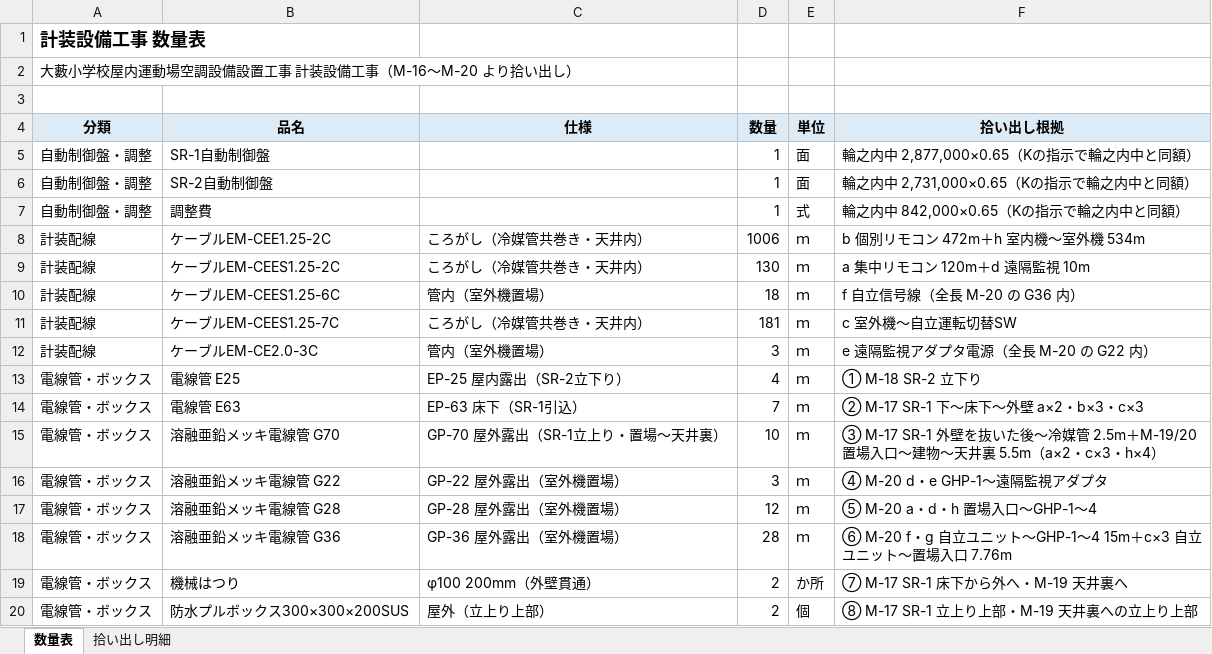
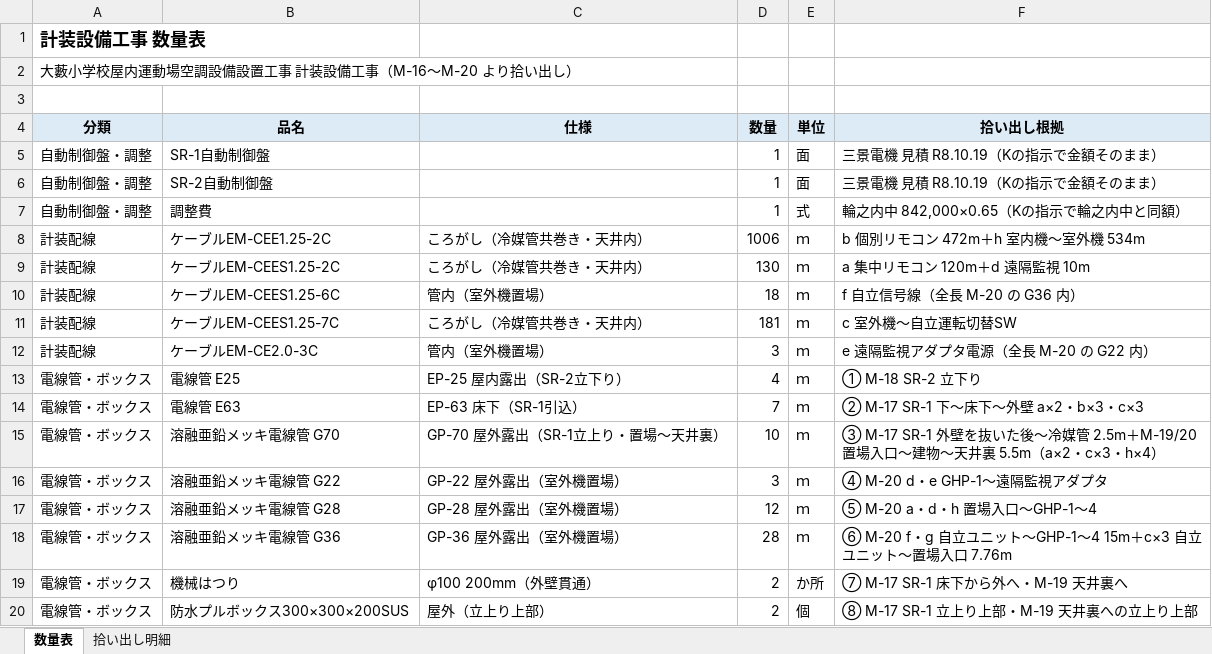
Before and after one commit to kawaguchidenki001/kd-mitsumori, an Excel workbook: 見積/数量表_大藪小_計装設備.xlsx, sheet 数量表, drawn as a sheet; values as stored, in another font and other column widths than the file's, no borders; the diff names each change by its address in the sheet, - before the commit and + after, or states it on an @@ line.

```diff
--- a/見積/数量表_大藪小_計装設備.xlsx (sheet 数量表)
+++ b/見積/数量表_大藪小_計装設備.xlsx (sheet 数量表)
-F5 (拾い出し根拠): 輪之内中 2,877,000×0.65（Kの指示で輪之内中と同額）
+F5 (拾い出し根拠): 三景電機 見積 R8.10.19（Kの指示で金額そのまま）
-F6 (拾い出し根拠): 輪之内中 2,731,000×0.65（Kの指示で輪之内中と同額）
+F6 (拾い出し根拠): 三景電機 見積 R8.10.19（Kの指示で金額そのまま）
```
Also changed, not shown: 8 other files.
